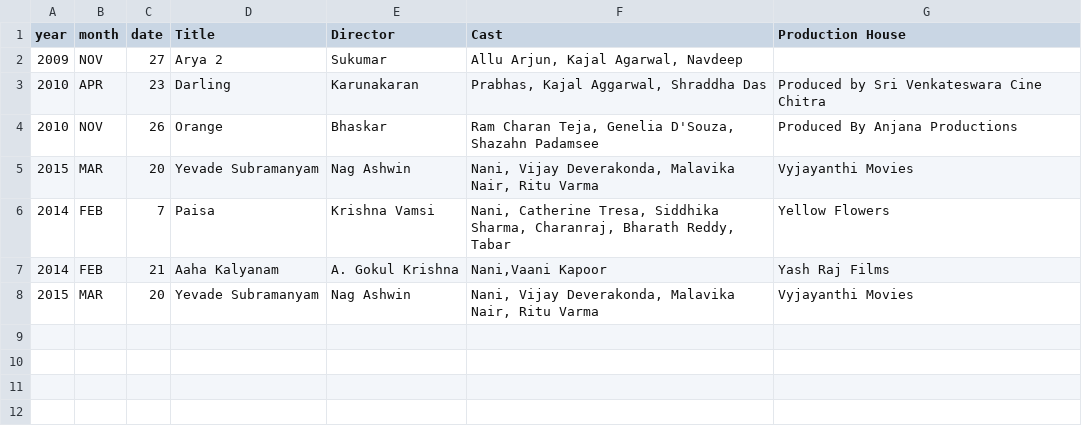
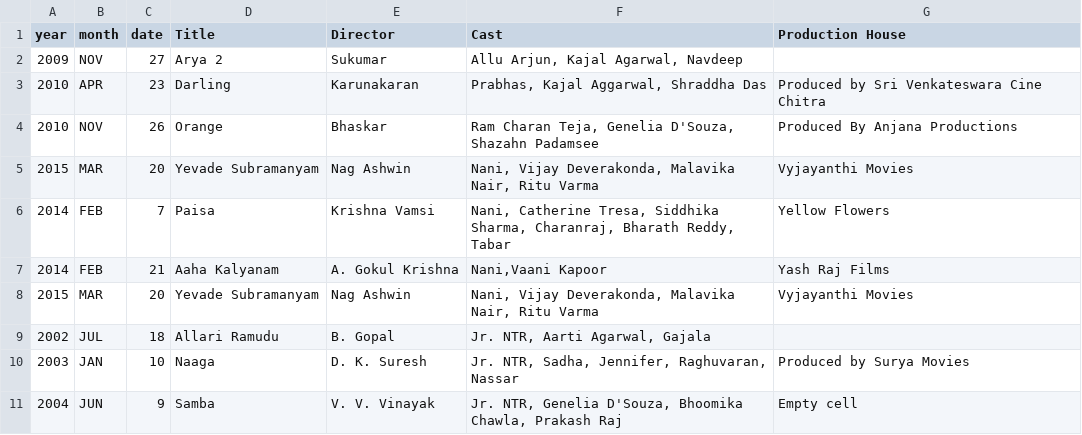
Before and after one commit to harivivek22/order-of-movies, a CSV file: arrangemovies.csv, drawn as a sheet.

Commit message:
Add files via upload

```diff
--- a/arrangemovies.csv
+++ b/arrangemovies.csv
@@ -8 +8,4 @@
 2015,MAR,20,Yevade Subramanyam,Nag Ashwin,"Nani, Vijay Deverakonda, Malavika Nair, Ritu Varma",Vyjayanthi Movies
+2002,JUL,18,Allari Ramudu,B. Gopal,"Jr. NTR, Aarti Agarwal, Gajala",
+2003,JAN,10,Naaga,D. K. Suresh,"Jr. NTR, Sadha, Jennifer, Raghuvaran, Nassar",Produced by Surya Movies
+2004,JUN,9,Samba,V. V. Vinayak,"Jr. NTR, Genelia D'Souza, Bhoomika Chawla, Prakash Raj",Empty cell
```
